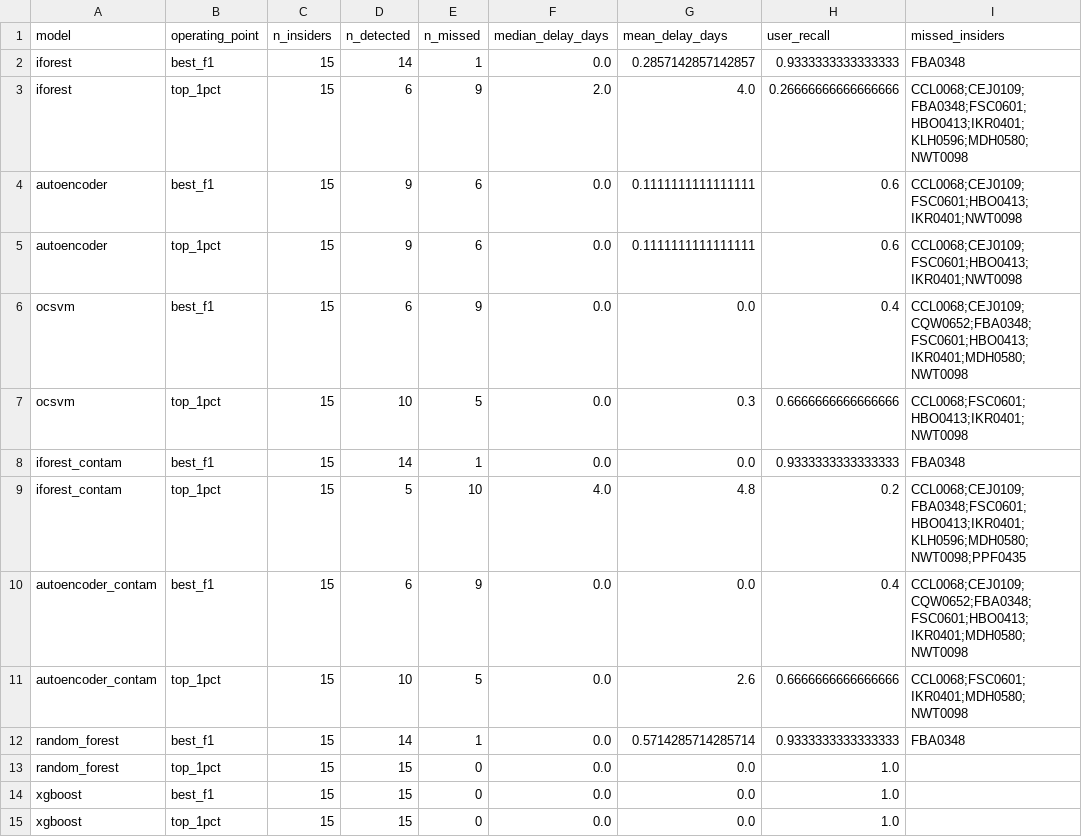
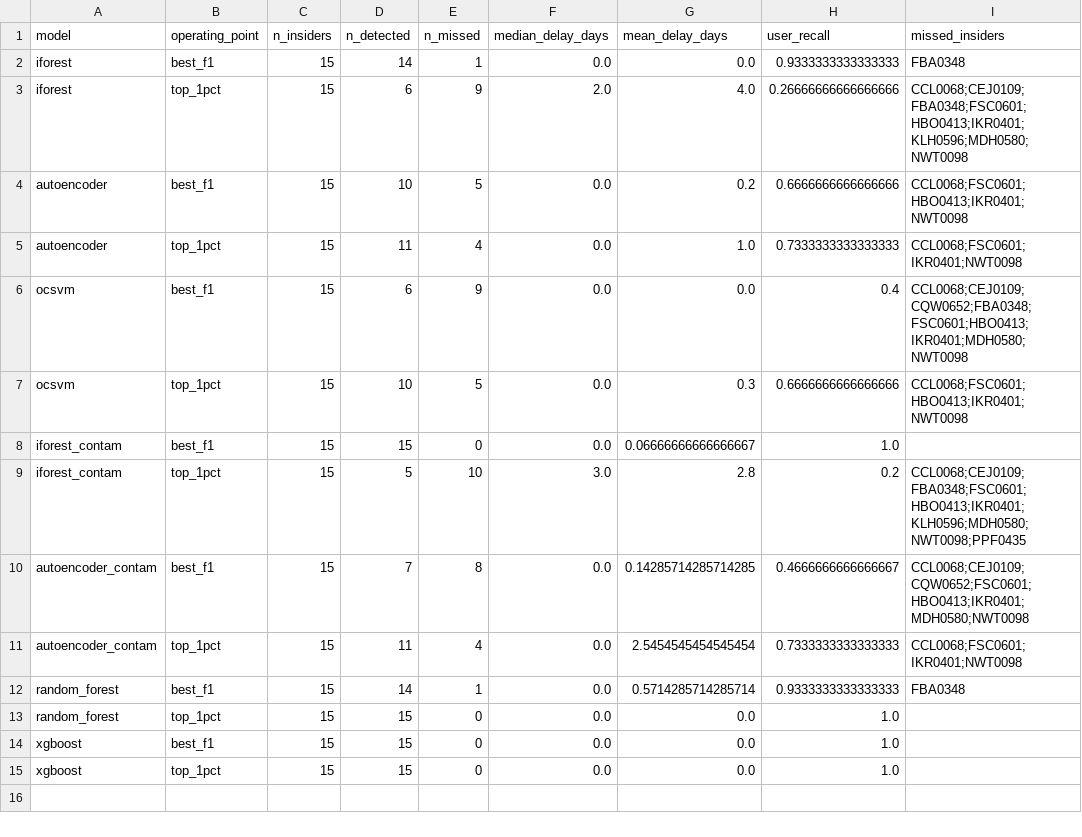
Before and after one commit to SupriyeAmatya/AI-Based-User-and-Entity-Behavior-Analytics-for-Insider-Threat-Detection, a CSV file: results/tables/detection_delay.csv, drawn as a sheet.

```diff
--- a/results/tables/detection_delay.csv
+++ b/results/tables/detection_delay.csv
@@ -1,12 +1,12 @@
 model,operating_point,n_insiders,n_detected,n_missed,median_delay_days,mean_delay_days,user_recall,missed_insiders
-iforest,best_f1,15,14,1,0.0,0.2857142857142857,0.9333333333333333,FBA0348
+iforest,best_f1,15,14,1,0.0,0.0,0.9333333333333333,FBA0348
 iforest,top_1pct,15,6,9,2.0,4.0,0.26666666666666666,CCL0068;CEJ0109;FBA0348;FSC0601;HBO0413;IKR0401;KLH0596;MDH0580;NWT0098
-autoencoder,best_f1,15,9,6,0.0,0.1111111111111111,0.6,CCL0068;CEJ0109;FSC0601;HBO0413;IKR0401;NWT0098
-autoencoder,top_1pct,15,9,6,0.0,0.1111111111111111,0.6,CCL0068;CEJ0109;FSC0601;HBO0413;IKR0401;NWT0098
+autoencoder,best_f1,15,10,5,0.0,0.2,0.6666666666666666,CCL0068;FSC0601;HBO0413;IKR0401;NWT0098
+autoencoder,top_1pct,15,11,4,0.0,1.0,0.7333333333333333,CCL0068;FSC0601;IKR0401;NWT0098
 ocsvm,best_f1,15,6,9,0.0,0.0,0.4,CCL0068;CEJ0109;CQW0652;FBA0348;FSC0601;HBO0413;IKR0401;MDH0580;NWT0098
 ocsvm,top_1pct,15,10,5,0.0,0.3,0.6666666666666666,CCL0068;FSC0601;HBO0413;IKR0401;NWT0098
-iforest_contam,best_f1,15,14,1,0.0,0.0,0.9333333333333333,FBA0348
-iforest_contam,top_1pct,15,5,10,4.0,4.8,0.2,CCL0068;CEJ0109;FBA0348;FSC0601;HBO0413;IKR0401;KLH0596;MDH0580;NWT0098;PPF0435
-autoencoder_contam,best_f1,15,6,9,0.0,0.0,0.4,CCL0068;CEJ0109;CQW0652;FBA0348;FSC0601;HBO0413;IKR0401;MDH0580;NWT0098
-autoencoder_contam,top_1pct,15,10,5,0.0,2.6,0.6666666666666666,CCL0068;FSC0601;IKR0401;MDH0580;NWT0098
+iforest_contam,best_f1,15,15,0,0.0,0.06666666666666667,1.0,
+iforest_contam,top_1pct,15,5,10,3.0,2.8,0.2,CCL0068;CEJ0109;FBA0348;FSC0601;HBO0413;IKR0401;KLH0596;MDH0580;NWT0098;PPF0435
+autoencoder_contam,best_f1,15,7,8,0.0,0.14285714285714285,0.4666666666666667,CCL0068;CEJ0109;CQW0652;FSC0601;HBO0413;IKR0401;MDH0580;NWT0098
+autoencoder_contam,top_1pct,15,11,4,0.0,2.5454545454545454,0.7333333333333333,CCL0068;FSC0601;IKR0401;NWT0098
 random_forest,best_f1,15,14,1,0.0,0.5714285714285714,0.9333333333333333,FBA0348
```
Also changed, not shown: results/tables/T8_timing.csv, results/tables/loso.csv, 11 other files.
